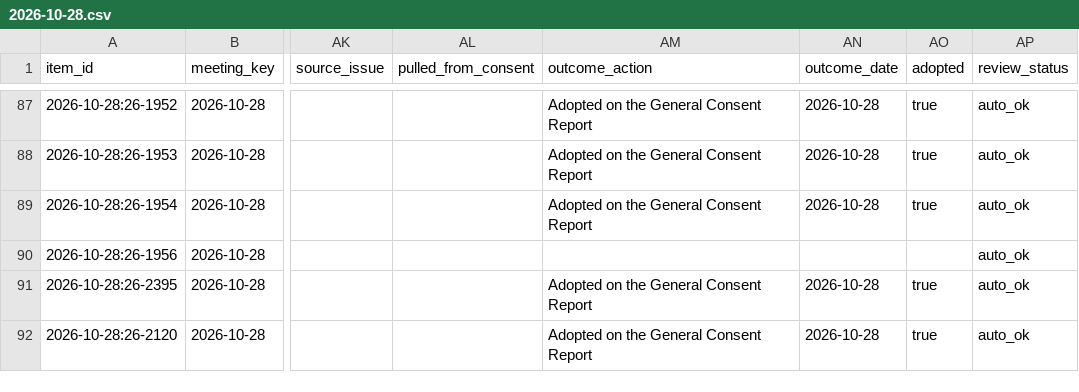
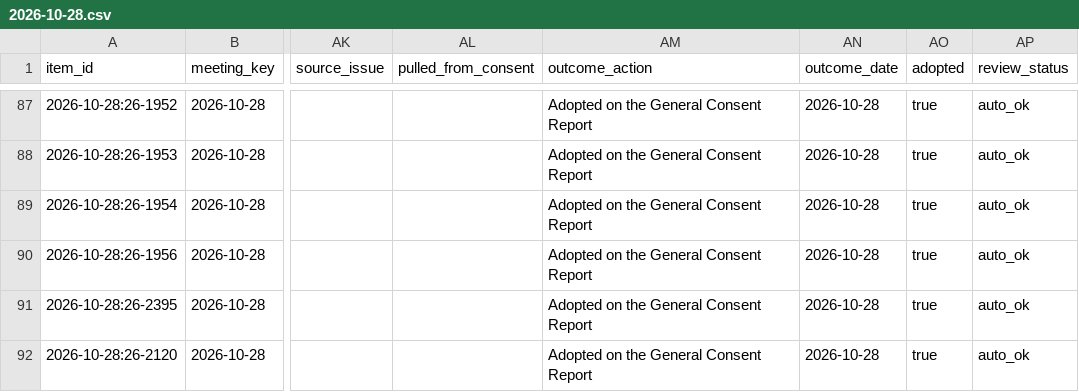
Before and after one commit to oakvs/ousd-consent-data, a CSV file: data/exports/meetings/2026-10-28.csv, drawn as a sheet; only a part is shown, gaps mark what is left out; the diff names each change by its address in the sheet, - before the commit and + after, or states it on an @@ line.

```diff
--- a/data/exports/meetings/2026-10-28.csv
+++ b/data/exports/meetings/2026-10-28.csv
-AM90 (outcome_action): (empty)
+AM90 (outcome_action): Adopted on the General Consent Report
-AN90 (outcome_date): (empty)
+AN90 (outcome_date): 2026-10-28
-AO90 (adopted): (empty)
+AO90 (adopted): true
```
Also changed, not shown: data/exports/meetings.csv, 7 other files.
